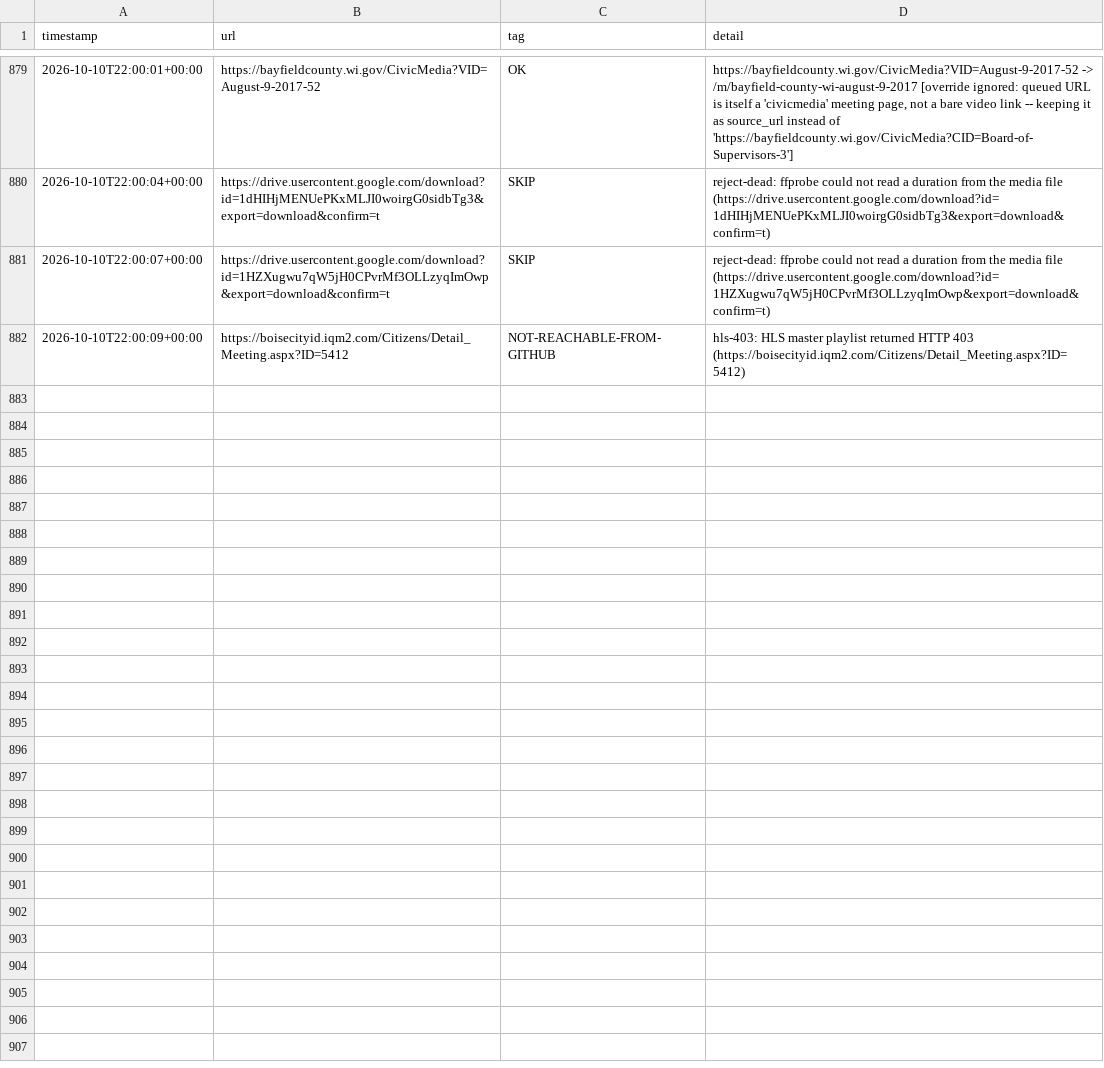
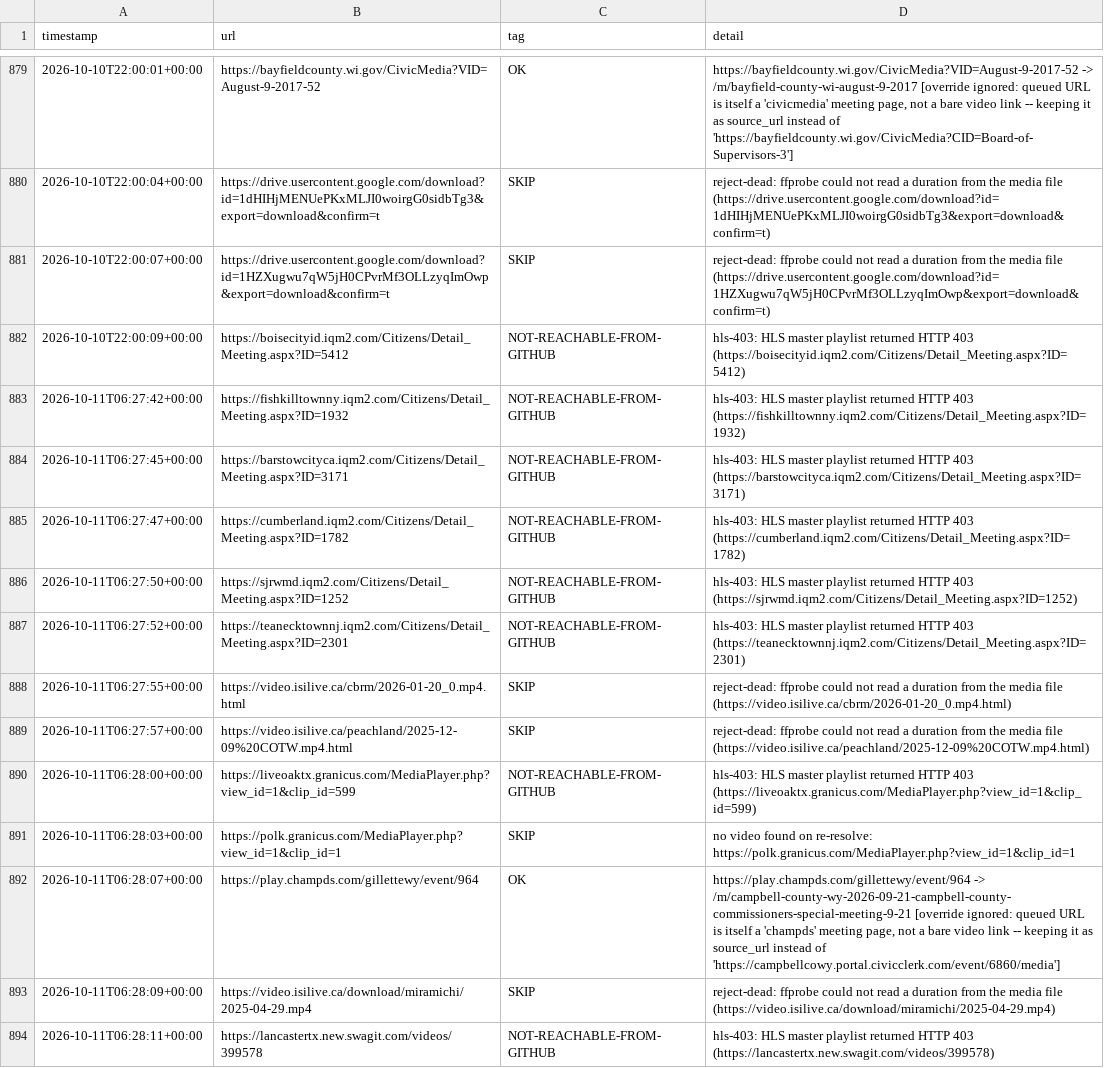
Before and after one commit to mroconnell/rtr-deeplink, a CSV file: scripts/tier3_auto_transcription_queue_feed_log.csv, drawn as a sheet; only a part is shown, gaps mark what is left out; the diff names each change by its address in the sheet, - before the commit and + after, or states it on an @@ line.

Commit message:
Advance tier 3 auto-transcription queue and probe sidecar (#1923)
Co-authored-by: github-actions[bot] <github-actions[bot]@users.noreply.github.com>

```diff
--- a/scripts/tier3_auto_transcription_queue_feed_log.csv
+++ b/scripts/tier3_auto_transcription_queue_feed_log.csv
+row 883: 2026-10-11T06:27:42+00:00 | https://fishkilltownny.iqm2.com/Citizens/Detail_Meeting.aspx?ID=1932 | NOT-REACHABLE-FROM-GITHUB | hls-403: HLS master playlist returned HTTP 403 (https://fishkilltownny.iqm2.com/Citizens/Detail_Meeting.aspx?ID=1932)
+row 884: 2026-10-11T06:27:45+00:00 | https://barstowcityca.iqm2.com/Citizens/Detail_Meeting.aspx?ID=3171 | NOT-REACHABLE-FROM-GITHUB | hls-403: HLS master playlist returned HTTP 403 (https://barstowcityca.iqm2.com/Citizens/Detail_Meeting.aspx?ID=3171)
+row 885: 2026-10-11T06:27:47+00:00 | https://cumberland.iqm2.com/Citizens/Detail_Meeting.aspx?ID=1782 | NOT-REACHABLE-FROM-GITHUB | hls-403: HLS master playlist returned HTTP 403 (https://cumberland.iqm2.com/Citizens/Detail_Meeting.aspx?ID=1782)
+row 886: 2026-10-11T06:27:50+00:00 | https://sjrwmd.iqm2.com/Citizens/Detail_Meeting.aspx?ID=1252 | NOT-REACHABLE-FROM-GITHUB | hls-403: HLS master playlist returned HTTP 403 (https://sjrwmd.iqm2.com/Citizens/Detail_Meeting.aspx?ID=1252)
+row 887: 2026-10-11T06:27:52+00:00 | https://teanecktownnj.iqm2.com/Citizens/Detail_Meeting.aspx?ID=2301 | NOT-REACHABLE-FROM-GITHUB | hls-403: HLS master playlist returned HTTP 403 (https://teanecktownnj.iqm2.com/Citizens/Detail_Meeting.aspx?ID=2301)
+row 888: 2026-10-11T06:27:55+00:00 | https://video.isilive.ca/cbrm/2026-01-20_0.mp4.html | SKIP | reject-dead: ffprobe could not read a duration from the media file (https://video.isilive.ca/cbrm/2026-01-20_0.mp4.html)
+row 889: 2026-10-11T06:27:57+00:00 | https://video.isilive.ca/peachland/2025-12-09%20COTW.mp4.html | SKIP | reject-dead: ffprobe could not read a duration from the media file (https://video.isilive.ca/peachland/2025-12-09%20COTW.mp4.html)
+row 890: 2026-10-11T06:28:00+00:00 | https://liveoaktx.granicus.com/MediaPlayer.php?view_id=1&clip_id=599 | NOT-REACHABLE-FROM-GITHUB | hls-403: HLS master playlist returned HTTP 403 (https://liveoaktx.granicus.com/MediaPlayer.php?view_id=1&clip_id=599)
+row 891: 2026-10-11T06:28:03+00:00 | https://polk.granicus.com/MediaPlayer.php?view_id=1&clip_id=1 | SKIP | no video found on re-resolve: https://polk.granicus.com/MediaPlayer.php?view_id=1&clip_id=1
+row 892: 2026-10-11T06:28:07+00:00 | https://play.champds.com/gillettewy/event/964 | OK | https://play.champds.com/gillettewy/event/964 -> /m/campbell-county-wy-2026-09-21-campbell-county-commissioners-special-meeting-9-21 [override ignored: queued URL is itself a 'champds' meeting page, not a bare video link -- keeping it as source_url instead of 'https://campbellcowy.portal.civicclerk.com/event/6860/media']
+row 893: 2026-10-11T06:28:09+00:00 | https://video.isilive.ca/download/miramichi/2025-04-29.mp4 | SKIP | reject-dead: ffprobe could not read a duration from the media file (https://video.isilive.ca/download/miramichi/2025-04-29.mp4)
+row 894: 2026-10-11T06:28:11+00:00 | https://lancastertx.new.swagit.com/videos/399578 | NOT-REACHABLE-FROM-GITHUB | hls-403: HLS master playlist returned HTTP 403 (https://lancastertx.new.swagit.com/videos/399578)
```
Also changed, not shown: 2 other files.
